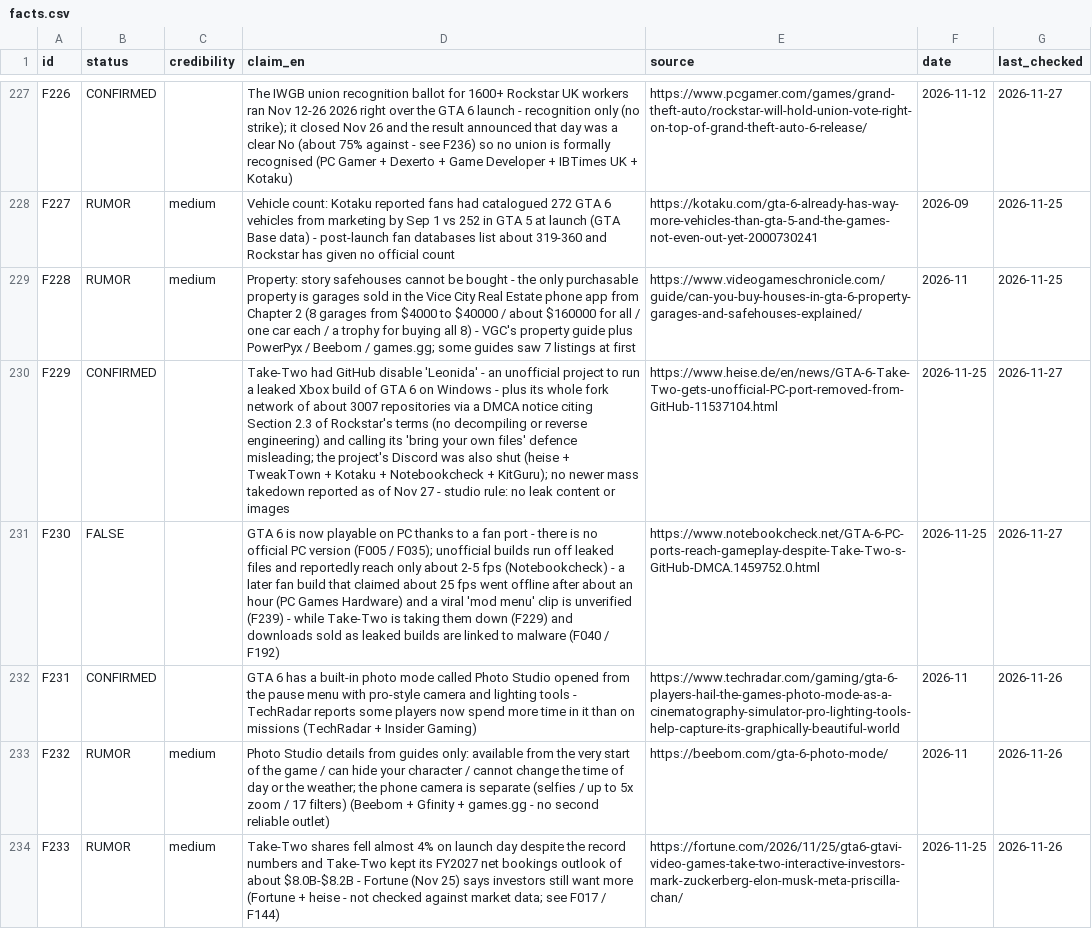
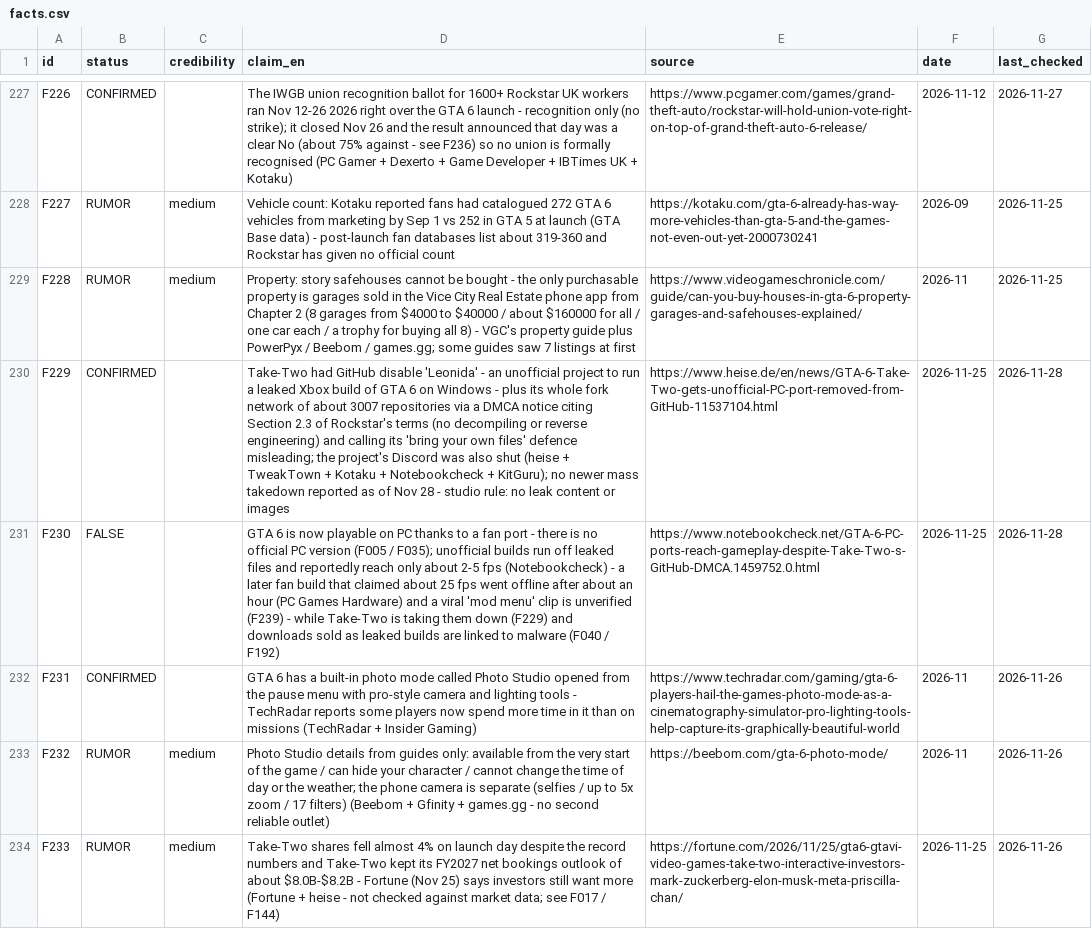
Before and after one commit to ClipTV7/GTA6, a CSV file: research/facts.csv, drawn as a sheet; only a part is shown, gaps mark what is left out; the diff covers the shown part only; the diff names each change by its address in the sheet, - before the commit and + after, or states it on an @@ line.

```diff
--- a/research/facts.csv
+++ b/research/facts.csv
-D230 (claim_en): …of Nov 27 - studio…
+D230 (claim_en): …of Nov 28 - studio…
-G230:G231 (last_checked): 2026-11-27
+G230:G231 (last_checked): 2026-11-28
```
Also changed, not shown: 8 added rows and 23 edited cells elsewhere in this file, 1 other file.
